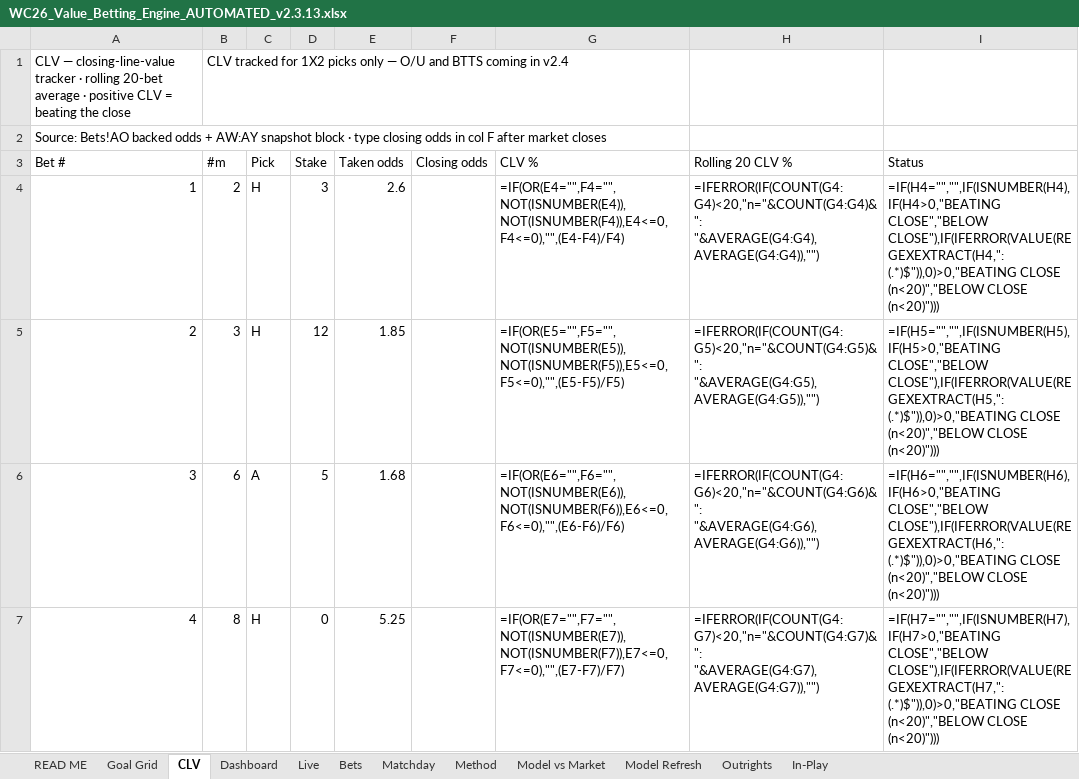
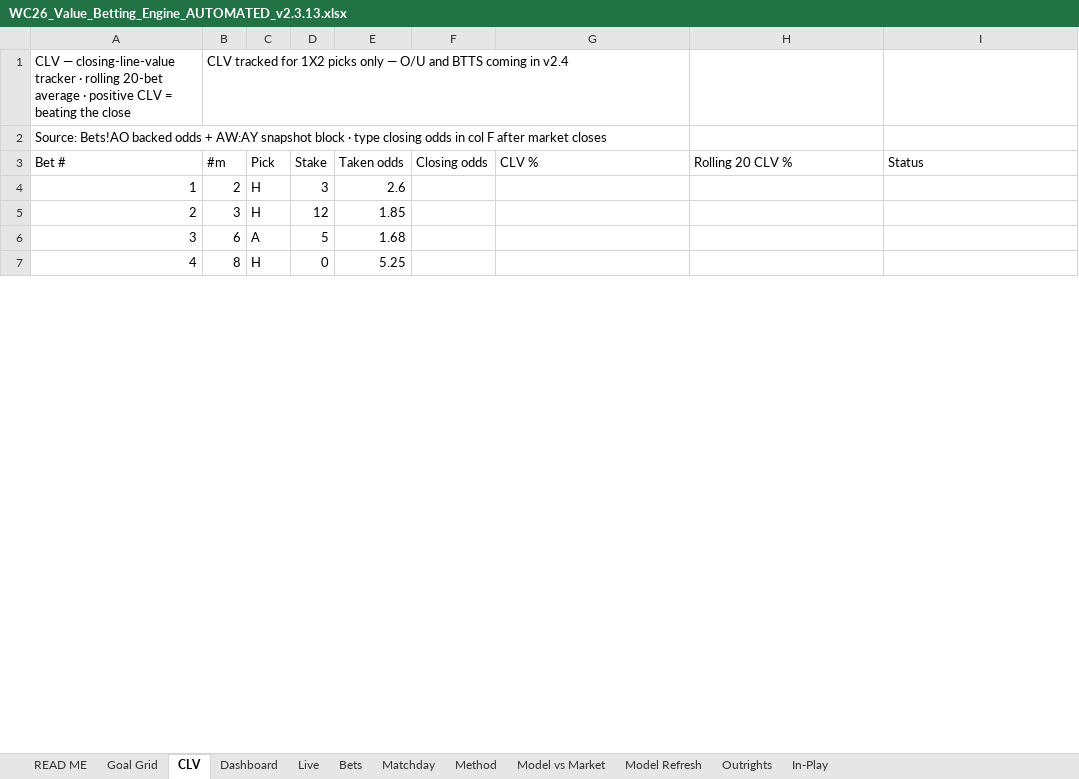
Before and after one commit to pravindurgani/wc26-matchday-intelligence, an Excel workbook: wc26-engine-gs/WC26_Value_Betting_Engine_AUTOMATED_v2.3.13.xlsx, sheet CLV, drawn as a sheet; only a part is shown; values as stored, in another font and other column widths than the file's, no borders; formulas without a stored value are shown as written; charts and pictures not drawn; the diff covers the shown part only; the diff names each change by its address in the sheet, - before the commit and + after, or states it on an @@ line.

```diff
--- a/wc26-engine-gs/WC26_Value_Betting_Engine_AUTOMATED_v2.3.13.xlsx (sheet CLV)
+++ b/wc26-engine-gs/WC26_Value_Betting_Engine_AUTOMATED_v2.3.13.xlsx (sheet CLV)
-G4 (CLV %): =IF(OR(E4="",F4="",NOT(ISNUMBER(E4)),NOT(ISNUMBER(F4)),E4<=0,F4<=0),"",(E4-F4)/F4)
+G4 (CLV %): (empty)
-H4 (Rolling 20 CLV %): =IFERROR(IF(COUNT(G4:G4)<20,"n="&COUNT(G4:G4)&": "&AVERAGE(G4:G4),AVERAGE(G4:G4)),"")
+H4 (Rolling 20 CLV %): (empty)
-I4 (Status): =IF(H4="","",IF(ISNUMBER(H4),IF(H4>0,"BEATING CLOSE","BELOW CLOSE"),IF(IFERROR(VALUE(REGEXEXTRACT(H4,": (.*)$")),0)>0,"BEATING CLOSE (n<20)","BELOW CLOSE (n<20)")))
+I4 (Status): (empty)
-G5 (CLV %): =IF(OR(E5="",F5="",NOT(ISNUMBER(E5)),NOT(ISNUMBER(F5)),E5<=0,F5<=0),"",(E5-F5)/F5)
+G5 (CLV %): (empty)
-H5 (Rolling 20 CLV %): =IFERROR(IF(COUNT(G4:G5)<20,"n="&COUNT(G4:G5)&": "&AVERAGE(G4:G5),AVERAGE(G4:G5)),"")
+H5 (Rolling 20 CLV %): (empty)
-I5 (Status): =IF(H5="","",IF(ISNUMBER(H5),IF(H5>0,"BEATING CLOSE","BELOW CLOSE"),IF(IFERROR(VALUE(REGEXEXTRACT(H5,": (.*)$")),0)>0,"BEATING CLOSE (n<20)","BELOW CLOSE (n<20)")))
+I5 (Status): (empty)
-G6 (CLV %): =IF(OR(E6="",F6="",NOT(ISNUMBER(E6)),NOT(ISNUMBER(F6)),E6<=0,F6<=0),"",(E6-F6)/F6)
+G6 (CLV %): (empty)
-H6 (Rolling 20 CLV %): =IFERROR(IF(COUNT(G4:G6)<20,"n="&COUNT(G4:G6)&": "&AVERAGE(G4:G6),AVERAGE(G4:G6)),"")
+H6 (Rolling 20 CLV %): (empty)
-I6 (Status): =IF(H6="","",IF(ISNUMBER(H6),IF(H6>0,"BEATING CLOSE","BELOW CLOSE"),IF(IFERROR(VALUE(REGEXEXTRACT(H6,": (.*)$")),0)>0,"BEATING CLOSE (n<20)","BELOW CLOSE (n<20)")))
+I6 (Status): (empty)
-G7 (CLV %): =IF(OR(E7="",F7="",NOT(ISNUMBER(E7)),NOT(ISNUMBER(F7)),E7<=0,F7<=0),"",(E7-F7)/F7)
+G7 (CLV %): (empty)
-H7 (Rolling 20 CLV %): =IFERROR(IF(COUNT(G4:G7)<20,"n="&COUNT(G4:G7)&": "&AVERAGE(G4:G7),AVERAGE(G4:G7)),"")
+H7 (Rolling 20 CLV %): (empty)
-I7 (Status): =IF(H7="","",IF(ISNUMBER(H7),IF(H7>0,"BEATING CLOSE","BELOW CLOSE"),IF(IFERROR(VALUE(REGEXEXTRACT(H7,": (.*)$")),0)>0,"BEATING CLOSE (n<20)","BELOW CLOSE (n<20)")))
+I7 (Status): (empty)
```
Also changed, not shown: 12 edited cells elsewhere in this sheet, sheet Matchday, sheet Bets, sheet Goal Grid, sheet Model Refresh, sheet Outrights, sheet Dashboard, 4 more sheets, formulas that keep their value, hidden cells, charts or pictures, 7 other files.
